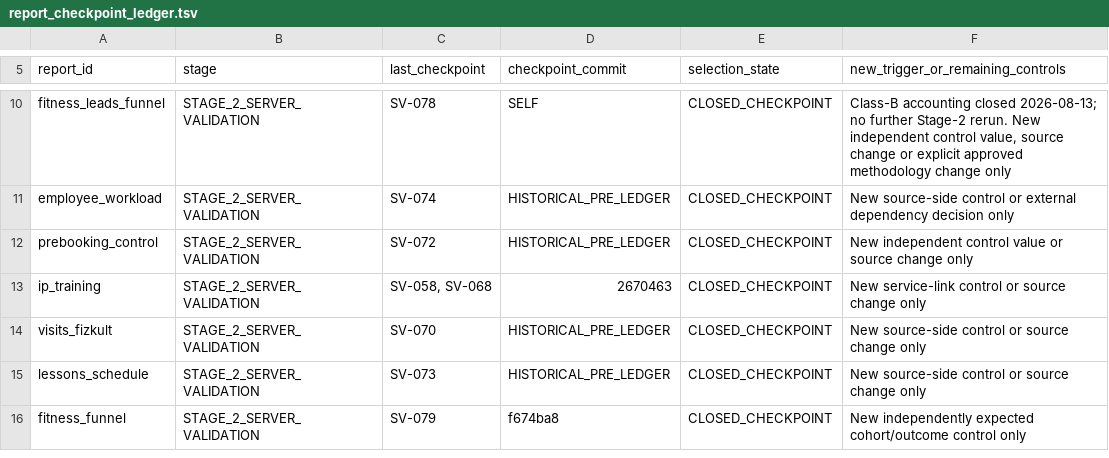
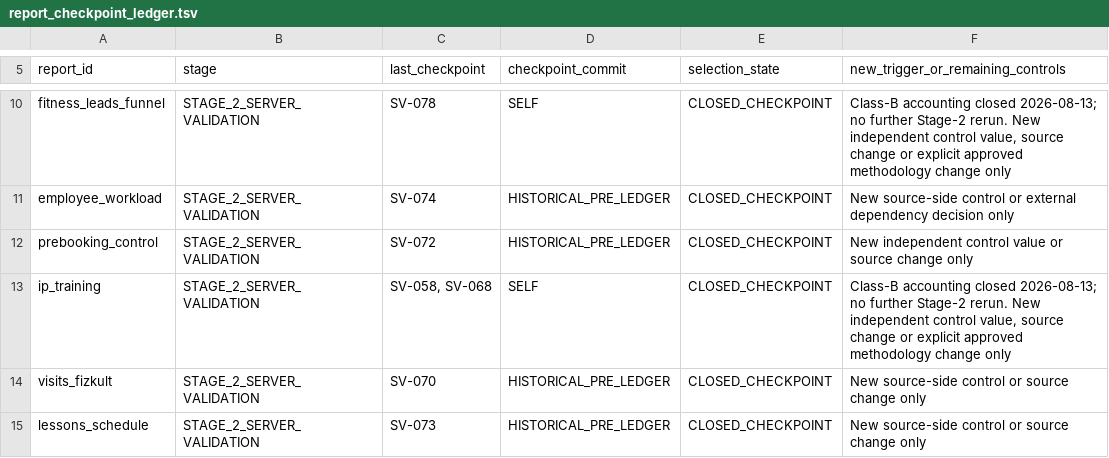
Before and after one commit to ilvkalinin/1c_to_powerBi, a TSV file: .agents/report_checkpoint_ledger.tsv, drawn as a sheet; only a part is shown, gaps mark what is left out; the shorter side is filled out with more unchanged rows.

Commit message:
docs(ip-training): account class-b safeguards

```diff
--- a/.agents/report_checkpoint_ledger.tsv
+++ b/.agents/report_checkpoint_ledger.tsv
@@ -12,3 +12,3 @@ employee_workload	STAGE_2_SERVER_VALIDATION	SV-074	HISTORICAL_PRE_LEDGER	CLOSED_
 prebooking_control	STAGE_2_SERVER_VALIDATION	SV-072	HISTORICAL_PRE_LEDGER	CLOSED_CHECKPOINT	New independent control value or source change only
-ip_training	STAGE_2_SERVER_VALIDATION	SV-058, SV-068	2670463	CLOSED_CHECKPOINT	New service-link control or source change only
+ip_training	STAGE_2_SERVER_VALIDATION	SV-058, SV-068	SELF	CLOSED_CHECKPOINT	Class-B accounting closed 2026-08-13; no further Stage-2 rerun. New independent control value, source change or explicit approved methodology change only
 visits_fizkult	STAGE_2_SERVER_VALIDATION	SV-070	HISTORICAL_PRE_LEDGER	CLOSED_CHECKPOINT	New source-side control or source change only
```
Also changed, not shown: .agents/active_package.tsv, 2 other files.
